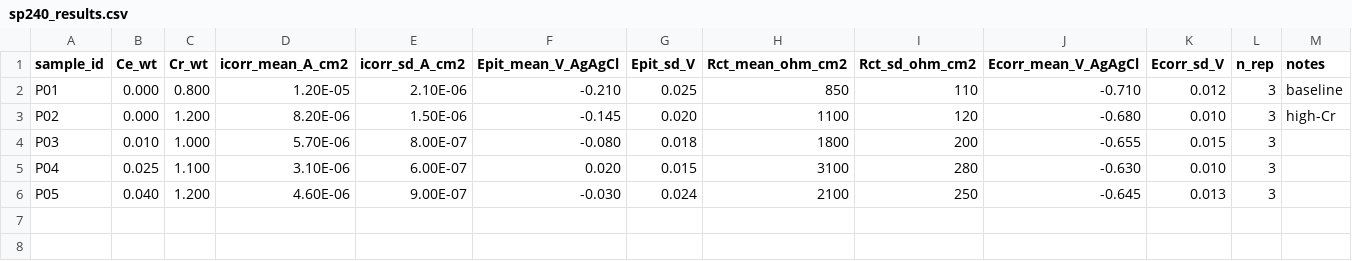
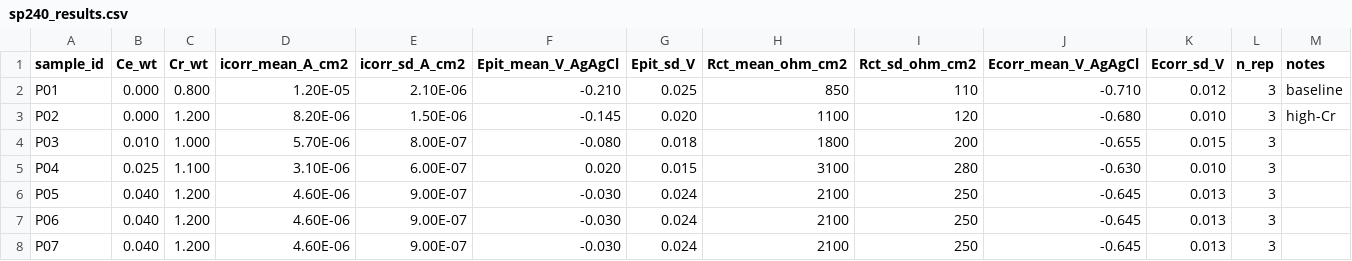
Before and after one commit to MingyuLee987/thermo-calc-python, a CSV file: data/sp240_results.csv, drawn as a sheet; the diff names each change by its address in the sheet, - before the commit and + after, or states it on an @@ line.

```diff
--- a/data/sp240_results.csv
+++ b/data/sp240_results.csv
+row 7: P06 | 0.040 | 1.200 | 4.60E-06 | 9.00E-07 | -0.030 | 0.024 | 2100 | 250 | -0.645 | 0.013 | 3
+row 8: P07 | 0.040 | 1.200 | 4.60E-06 | 9.00E-07 | -0.030 | 0.024 | 2100 | 250 | -0.645 | 0.013 | 3
```
Also changed, not shown: 2 other files.
